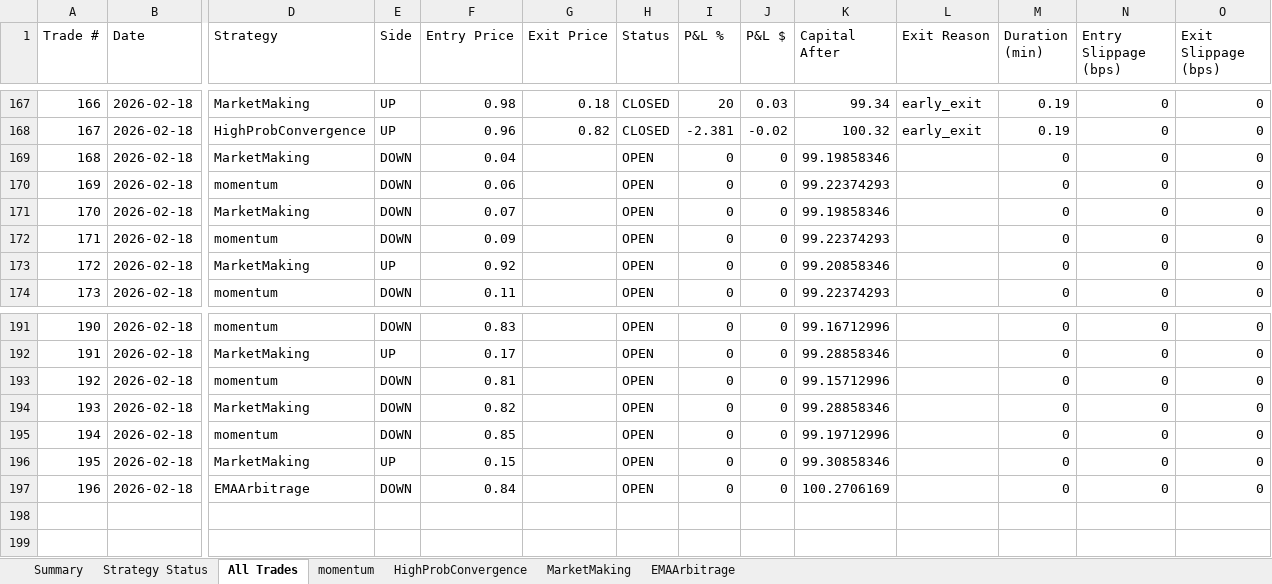
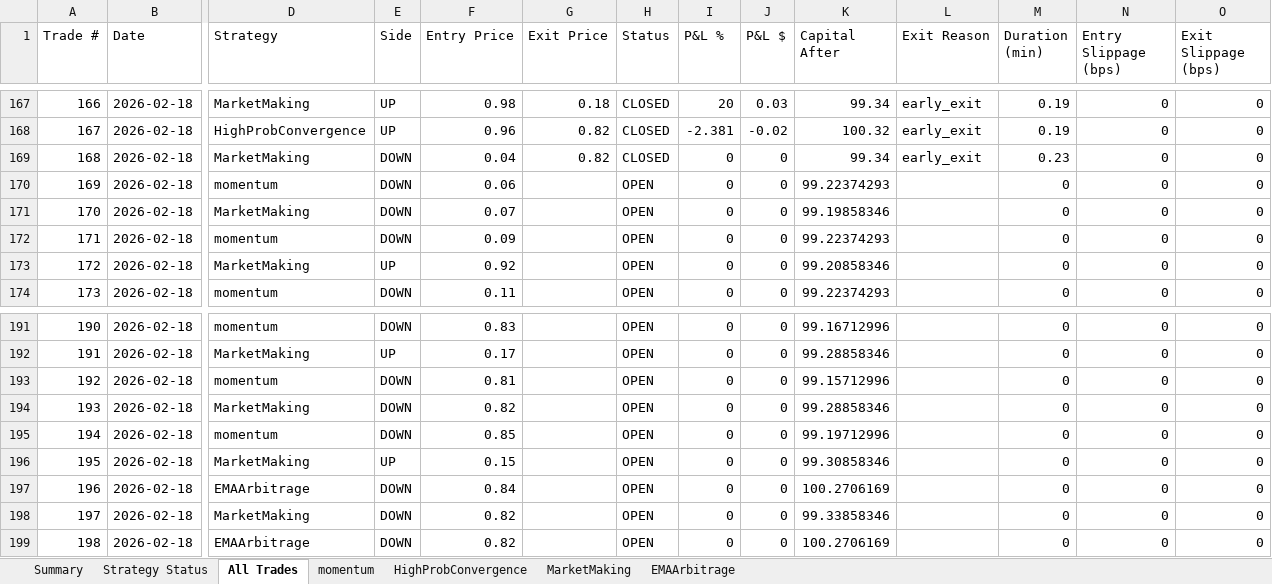
Before and after one commit to herbalclaw/polymarket-strategy-tester, an Excel workbook: live_trading_results.xlsx, sheet All Trades, drawn as a sheet; only a part is shown, gaps mark what is left out; values as stored, in another font and other column widths than the file's, no borders; rows hold the shown columns only; the diff names each change by its address in the sheet, - before the commit and + after, or states it on an @@ line.

Commit message:
Trade #140 closed at 2026-02-18 00:41:47 - unknown UNKNOWN +0.000%

```diff
--- a/live_trading_results.xlsx (sheet All Trades)
+++ b/live_trading_results.xlsx (sheet All Trades)
-G169 (Exit Price): (empty)
+G169 (Exit Price): 0.82
-H169 (Status): OPEN
+H169 (Status): CLOSED
-K169 (Capital After): 99.19858346
+K169 (Capital After): 99.34
-L169 (Exit Reason): (empty)
+L169 (Exit Reason): early_exit
-M169 (Duration (min)): 0
+M169 (Duration (min)): 0.23
+row 198: 197 | 2026-02-18 | MarketMaking | DOWN | 0.82 |  | OPEN | 0 | 0 | 99.33858346 |  | 0 | 0 | 0
+row 199: 198 | 2026-02-18 | EMAArbitrage | DOWN | 0.82 |  | OPEN | 0 | 0 | 100.2706169 |  | 0 | 0 | 0
```
Also changed, not shown: sheet MarketMaking, sheet EMAArbitrage, sheet Summary, sheet Strategy Status.
